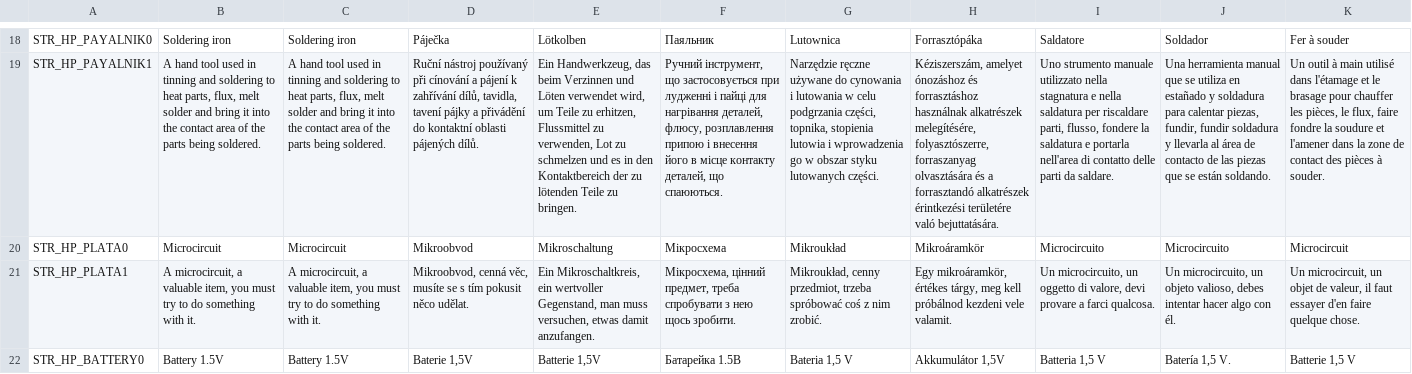
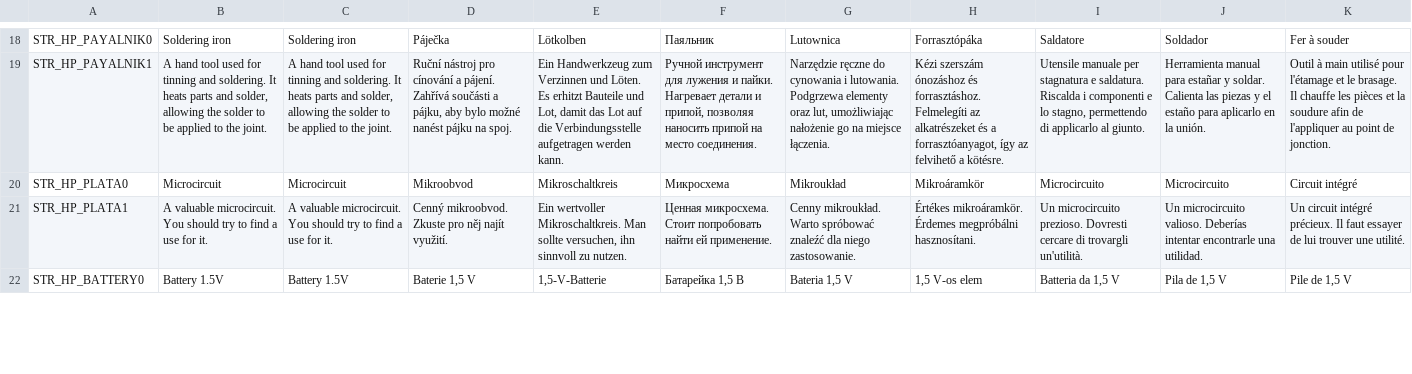
Before and after one commit to dmitryfoll-del/kraftWB, a CSV file: languagecore/stringtable.csv, drawn as a sheet; only a part is shown, gaps mark what is left out; the diff covers the shown part only; the diff names each change by its address in the sheet, - before the commit and + after, or states it on an @@ line.

```diff
--- a/languagecore/stringtable.csv
+++ b/languagecore/stringtable.csv
-B19: …tool used in tinning and soldering to heat parts, flux, melt solder and bring it into the contact area of the parts being soldered.
+B19: …tool used for tinning and soldering. It heats parts and solder, allowing the solder to be applied to the joint.
-C19: …tool used in tinning and soldering to heat parts, flux, melt solder and bring it into the contact area of the parts being soldered.
+C19: …tool used for tinning and soldering. It heats parts and solder, allowing the solder to be applied to the joint.
-D19: Ruční nástroj používaný při cínování a pájení k zahřívání dílů, tavidla, tavení pájky a přivádění do kontaktní oblasti pájených dílů.
+D19: Ruční nástroj pro cínování a pájení. Zahřívá součásti a pájku, aby bylo možné nanést pájku na spoj.
-E19: Ein Handwerkzeug, das beim Verzinnen und Löten verwendet wird, um Teile zu erhitzen, Flussmittel zu verwenden, Lot zu schmelzen und es in den Kontaktbereich der zu lötenden Teile zu bringen.
+E19: Ein Handwerkzeug zum Verzinnen und Löten. Es erhitzt Bauteile und Lot, damit das Lot auf die Verbindungsstelle aufgetragen werden kann.
-F19: Ручний інструмент, що застосовується при лудженні і пайці для нагрівання деталей, флюсу, розплавлення припою і внесення його в місце контакту деталей, що спаюються.
+F19: Ручной инструмент для лужения и пайки. Нагревает детали и припой, позволяя наносить припой на место соединения.
-G19: Narzędzie ręczne używane do cynowania i lutowania w celu podgrzania części, topnika, stopienia lutowia i wprowadzenia go w obszar styku lutowanych części.
+G19: Narzędzie ręczne do cynowania i lutowania. Podgrzewa elementy oraz lut, umożliwiając nałożenie go na miejsce łączenia.
-H19: Kéziszerszám, amelyet ónozáshoz és forrasztáshoz használnak alkatrészek melegítésére, folyasztószerre, forraszanyag olvasztására és a forrasztandó alkatrészek érintkezési területére való bejuttatására.
+H19: Kézi szerszám ónozáshoz és forrasztáshoz. Felmelegíti az alkatrészeket és a forrasztóanyagot, így az felvihető a kötésre.
-I19: Uno strumento manuale utilizzato nella stagnatura e nella saldatura per riscaldare parti, flusso, fondere la saldatura e portarla nell'area di contatto delle parti da saldare.
+I19: Utensile manuale per stagnatura e saldatura. Riscalda i componenti e lo stagno, permettendo di applicarlo al giunto.
-J19: Una herramienta manual que se utiliza en estañado y soldadura para calentar piezas, fundir, fundir soldadura y llevarla al área de contacto de las piezas que se están soldando.
+J19: Herramienta manual para estañar y soldar. Calienta las piezas y el estaño para aplicarlo en la unión.
-K19: Un outil à main utilisé dans l'étamage et le brasage pour chauffer les pièces, le flux, faire fondre la soudure et l'amener dans la zone de contact des pièces à souder.
+K19: Outil à main utilisé pour l'étamage et le brasage. Il chauffe les pièces et la soudure afin de l'appliquer au point de jonction.
-E20: Mikroschaltung
+E20: Mikroschaltkreis
-F20: Мікросхема
+F20: Микросхема
-K20: Microcircuit
+K20: Circuit intégré
-B21: A microcircuit, a valuable item, you must try to do something with it.
+B21: A valuable microcircuit. You should try to find a use for it.
-C21: A microcircuit, a valuable item, you must try to do something with it.
+C21: A valuable microcircuit. You should try to find a use for it.
-D21: Mikroobvod, cenná věc, musíte se s tím pokusit něco udělat.
+D21: Cenný mikroobvod. Zkuste pro něj najít využití.
-E21: Ein Mikroschaltkreis, ein wertvoller Gegenstand, man muss versuchen, etwas damit anzufangen.
+E21: Ein wertvoller Mikroschaltkreis. Man sollte versuchen, ihn sinnvoll zu nutzen.
-F21: Мікросхема, цінний предмет, треба спробувати з нею щось зробити.
+F21: Ценная микросхема. Стоит попробовать найти ей применение.
-G21: Mikroukład, cenny przedmiot, trzeba spróbować coś z nim zrobić.
+G21: Cenny mikroukład. Warto spróbować znaleźć dla niego zastosowanie.
-H21: Egy mikroáramkör, értékes tárgy, meg kell próbálnod kezdeni vele valamit.
+H21: Értékes mikroáramkör. Érdemes megpróbálni hasznosítani.
-I21: Un microcircuito, un oggetto di valore, devi provare a farci qualcosa.
+I21: Un microcircuito prezioso. Dovresti cercare di trovargli un'utilità.
-J21: Un microcircuito, un objeto valioso, debes intentar hacer algo con él.
+J21: Un microcircuito valioso. Deberías intentar encontrarle una utilidad.
-K21: Un microcircuit, un objet de valeur, il faut essayer d'en faire quelque chose.
+K21: Un circuit intégré précieux. Il faut essayer de lui trouver une utilité.
-D22: Baterie 1,5V
+D22: Baterie 1,5 V
-E22: Batterie 1,5V
+E22: 1,5-V-Batterie
-F22: Батарейка 1.5В
+F22: Батарейка 1,5 В
-H22: Akkumulátor 1,5V
+H22: 1,5 V-os elem
-I22: Batteria 1,5 V
+I22: Batteria da 1,5 V
-J22: Batería 1,5 V.
+J22: Pila de 1,5 V
-K22: Batterie 1,5 V
+K22: Pile de 1,5 V
```
Also changed, not shown: 130 edited cells elsewhere in this file.
